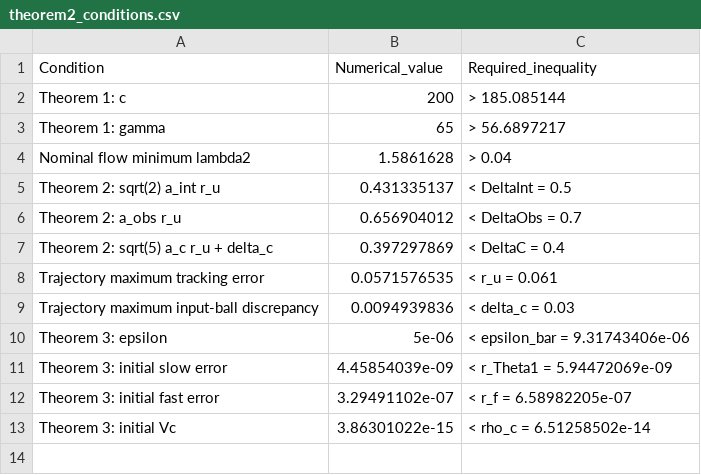
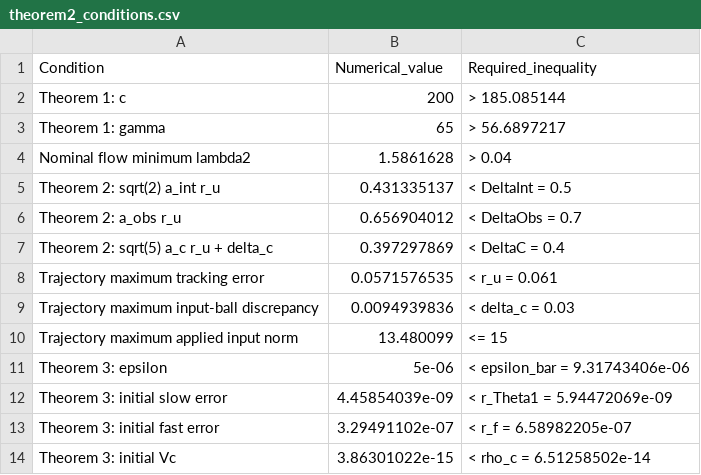
Before and after one commit to SichenQian/safety-critical-gne, a CSV file: verification/theorem2_conditions.csv, drawn as a sheet.

```diff
--- a/verification/theorem2_conditions.csv
+++ b/verification/theorem2_conditions.csv
@@ -9,2 +9,3 @@ Trajectory maximum tracking error,0.0571576535,< r_u = 0.061
 Trajectory maximum input-ball discrepancy,0.0094939836,< delta_c = 0.03
+Trajectory maximum applied input norm,13.480099,<= 15
 Theorem 3: epsilon,5e-06,< epsilon_bar = 9.31743406e-06
```
Also changed, not shown: verification/theorem_checks_with_scope.csv, 16 other files.
